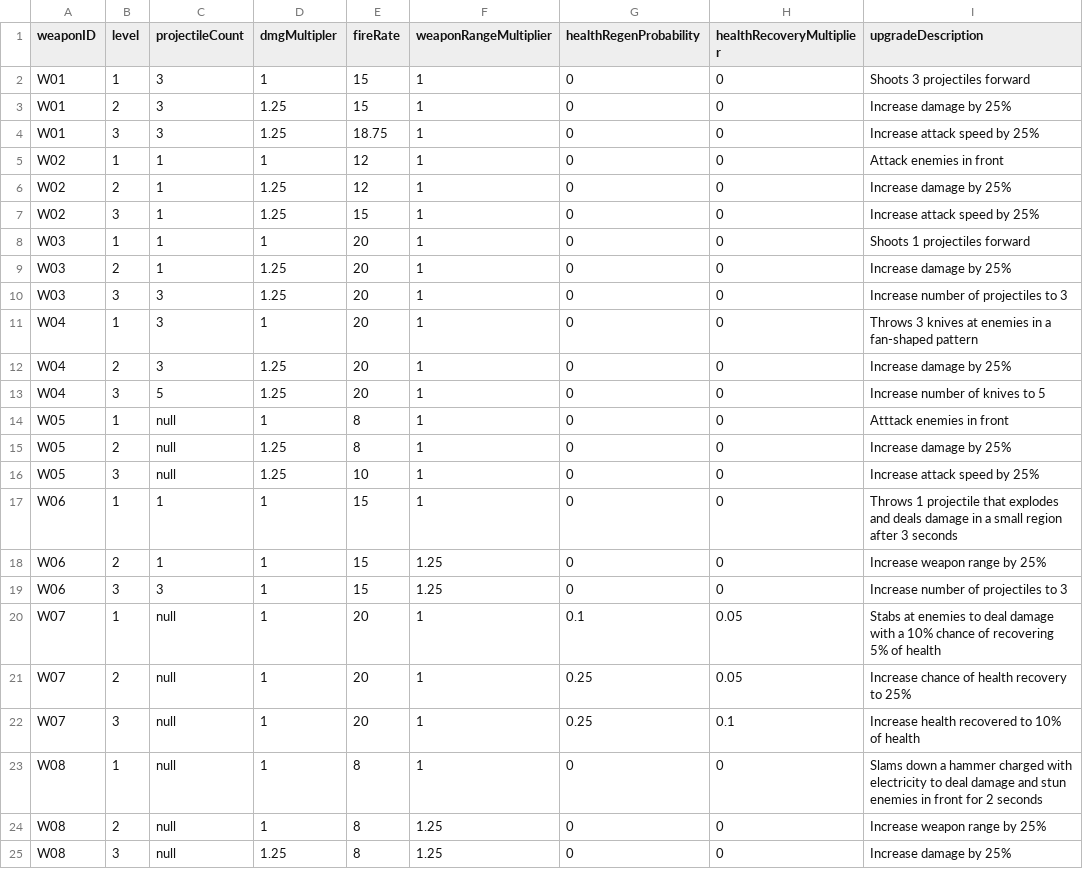
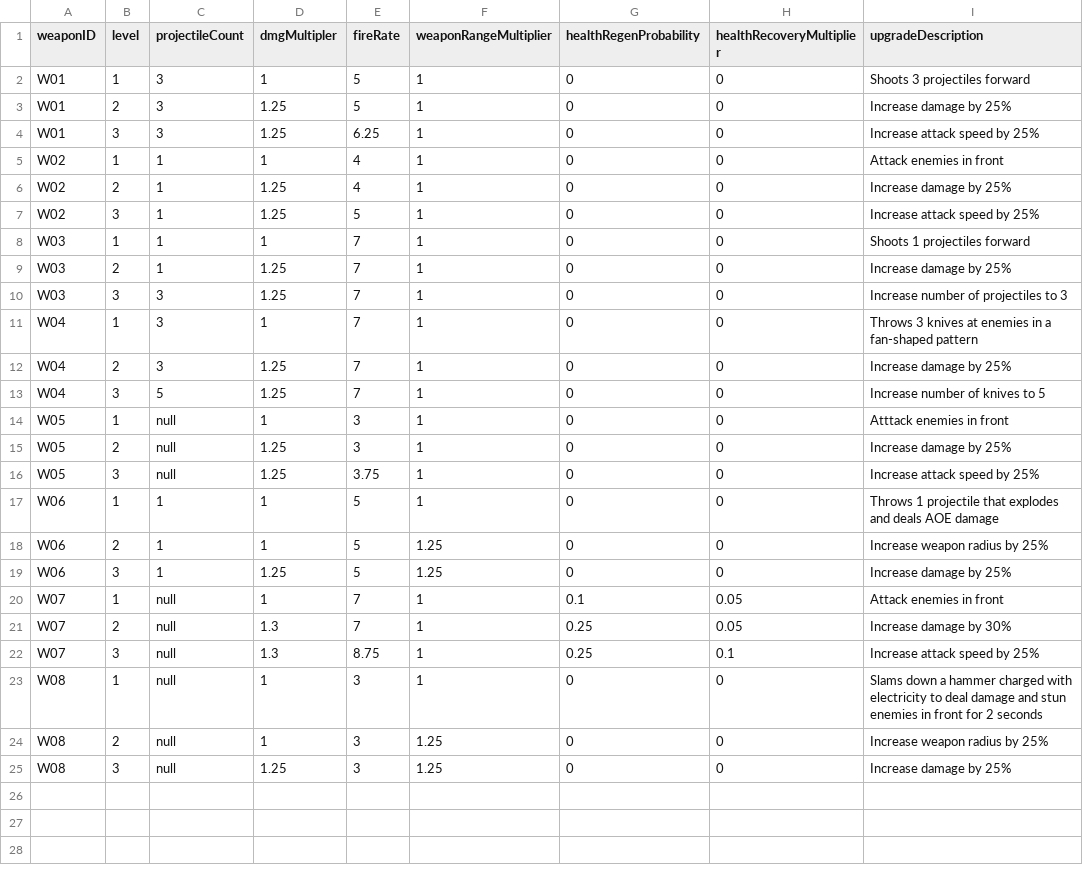
Before and after one commit to Tako27/ScriptingSystemA3, a CSV file: Assets/Data/Weapon Upgrades.csv, drawn as a sheet.

Commit message:
update weapon list

```diff
--- a/Assets/Data/Weapon Upgrades.csv
+++ b/Assets/Data/Weapon Upgrades.csv
@@ -1,25 +1,25 @@
 weaponID,level,projectileCount,dmgMultipler,fireRate,weaponRangeMultiplier,healthRegenProbability,healthRecoveryMultiplier,upgradeDescription
-W01,1,3,1,15,1,0,0,Shoots 3 projectiles forward
-W01,2,3,1.25,15,1,0,0,Increase damage by 25%
-W01,3,3,1.25,18.75,1,0,0,Increase attack speed by 25%
-W02,1,1,1,12,1,0,0,Attack enemies in front
-W02,2,1,1.25,12,1,0,0,Increase damage by 25%
-W02,3,1,1.25,15,1,0,0,Increase attack speed by 25%
-W03,1,1,1,20,1,0,0,Shoots 1 projectiles forward
-W03,2,1,1.25,20,1,0,0,Increase damage by 25%
-W03,3,3,1.25,20,1,0,0,Increase number of projectiles to 3
-W04,1,3,1,20,1,0,0,Throws 3 knives at enemies in a fan-shaped pattern
-W04,2,3,1.25,20,1,0,0,Increase damage by 25%
-W04,3,5,1.25,20,1,0,0,Increase number of knives to 5
-W05,1,null,1,8,1,0,0,Atttack enemies in front
-W05,2,null,1.25,8,1,0,0,Increase damage by 25%
-W05,3,null,1.25,10,1,0,0,Increase attack speed by 25%
-W06,1,1,1,15,1,0,0,Throws 1 projectile that explodes and deals damage in a small region after 3 seconds
-W06,2,1,1,15,1.25,0,0,Increase weapon range by 25%
-W06,3,3,1,15,1.25,0,0,Increase number of projectiles to 3
-W07,1,null,1,20,1,0.1,0.05,Stabs at enemies to deal damage with a 10% chance of recovering 5% of health
-W07,2,null,1,20,1,0.25,0.05,Increase chance of health recovery to 25%
-W07,3,null,1,20,1,0.25,0.1,Increase health recovered to 10% of health
-W08,1,null,1,8,1,0,0,Slams down a hammer charged with electricity to deal damage and stun enemies in front for 2 seconds
-W08,2,null,1,8,1.25,0,0,Increase weapon range by 25%
-W08,3,null,1.25,8,1.25,0,0,Increase damage by 25%
+W01,1,3,1,5,1,0,0,Shoots 3 projectiles forward
+W01,2,3,1.25,5,1,0,0,Increase damage by 25%
+W01,3,3,1.25,6.25,1,0,0,Increase attack speed by 25%
+W02,1,1,1,4,1,0,0,Attack enemies in front
+W02,2,1,1.25,4,1,0,0,Increase damage by 25%
+W02,3,1,1.25,5,1,0,0,Increase attack speed by 25%
+W03,1,1,1,7,1,0,0,Shoots 1 projectiles forward
+W03,2,1,1.25,7,1,0,0,Increase damage by 25%
+W03,3,3,1.25,7,1,0,0,Increase number of projectiles to 3
+W04,1,3,1,7,1,0,0,Throws 3 knives at enemies in a fan-shaped pattern
+W04,2,3,1.25,7,1,0,0,Increase damage by 25%
+W04,3,5,1.25,7,1,0,0,Increase number of knives to 5
+W05,1,null,1,3,1,0,0,Atttack enemies in front
+W05,2,null,1.25,3,1,0,0,Increase damage by 25%
+W05,3,null,1.25,3.75,1,0,0,Increase attack speed by 25%
+W06,1,1,1,5,1,0,0,Throws 1 projectile that explodes and deals AOE damage
+W06,2,1,1,5,1.25,0,0,Increase weapon radius by 25%
+W06,3,1,1.25,5,1.25,0,0,Increase damage by 25%
+W07,1,null,1,7,1,0.1,0.05,Attack enemies in front
+W07,2,null,1.3,7,1,0.25,0.05,Increase damage by 30%
+W07,3,null,1.3,8.75,1,0.25,0.1,Increase attack speed by 25%
+W08,1,null,1,3,1,0,0,Slams down a hammer charged with electricity to deal damage and stun enemies in front for 2 seconds
+W08,2,null,1,3,1.25,0,0,Increase weapon radius by 25%
+W08,3,null,1.25,3,1.25,0,0,Increase damage by 25%
```
Also changed, not shown: Assets/Data/Weapons.csv, 34 other files.
